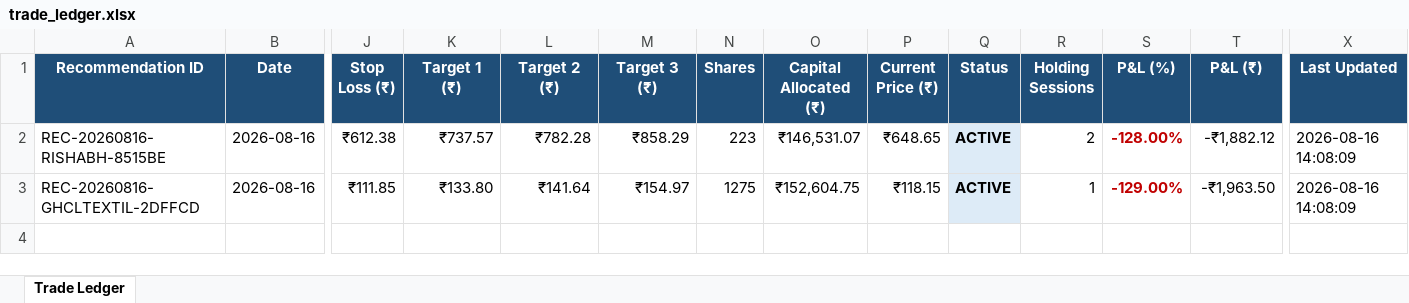
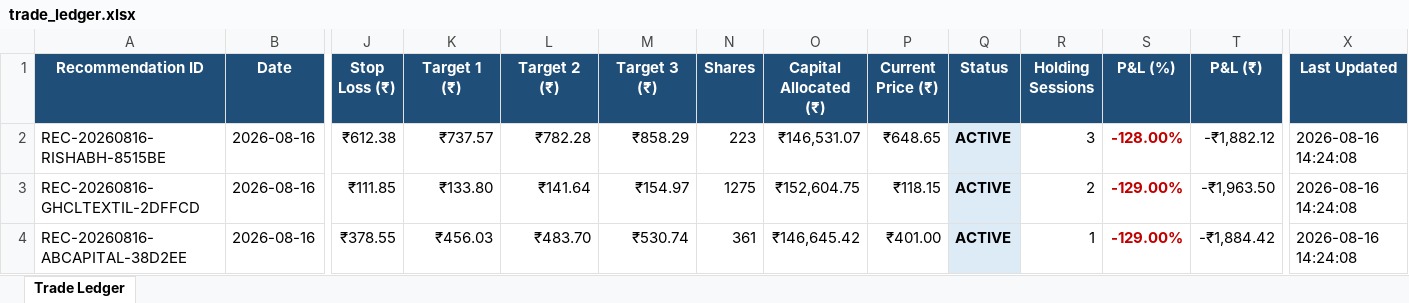
Before and after one commit to mangalakhil52/nse_swing_ai, an Excel workbook: data/trade_ledger.xlsx, sheet Trade Ledger, drawn as a sheet; only a part is shown, gaps mark what is left out; values as stored, in another font and other column widths than the file's, no borders; rows hold the shown columns only; the diff names each change by its address in the sheet, - before the commit and + after, or states it on an @@ line.

```diff
--- a/data/trade_ledger.xlsx (sheet Trade Ledger)
+++ b/data/trade_ledger.xlsx (sheet Trade Ledger)
-R2 (Holding Sessions): 2
+R2 (Holding Sessions): 3
-X2:X3 (Last Updated): 2026-08-16 14:08:09
+X2:X3 (Last Updated): 2026-08-16 14:24:08
-R3 (Holding Sessions): 1
+R3 (Holding Sessions): 2
+row 4: REC-20260816-ABCAPITAL-38D2EE | 2026-08-16 | ₹378.55 | ₹456.03 | ₹483.70 | ₹530.74 | 361 | ₹146,645.42 | ₹401.00 | ACTIVE | 1 | -129.00% | -₹1,884.42 | 2026-08-16 14:24:08
```
Also changed, not shown: 1 other file.
